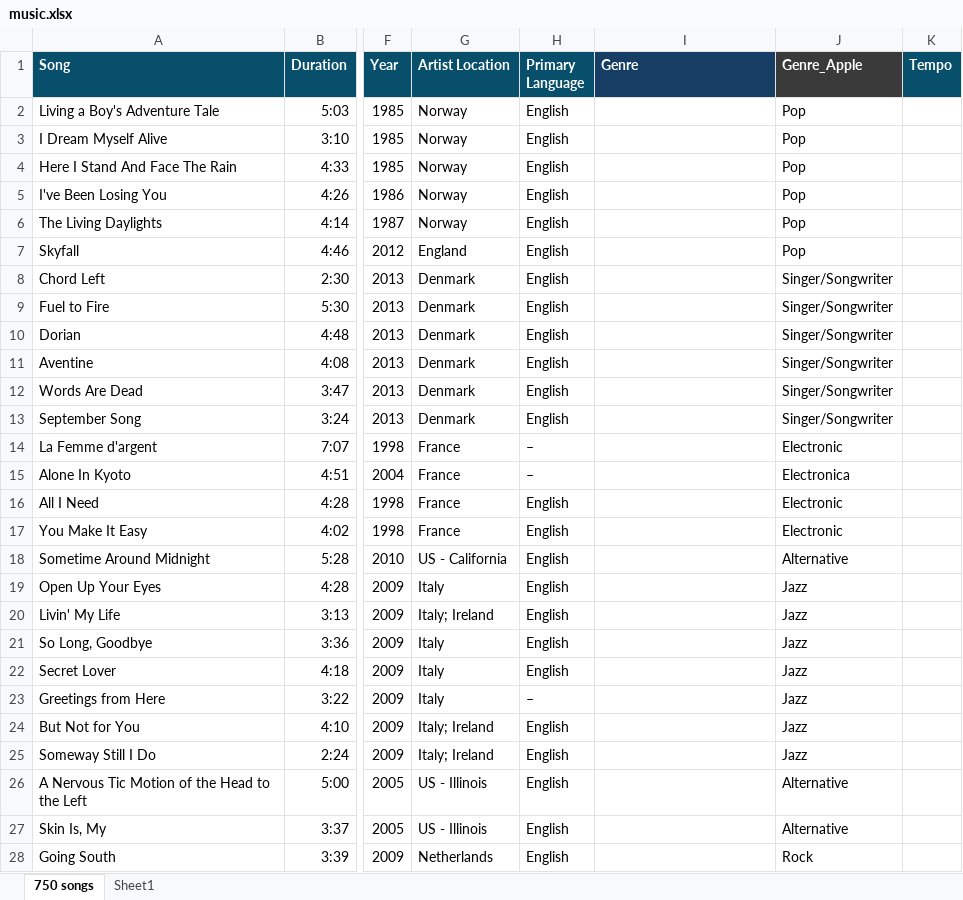
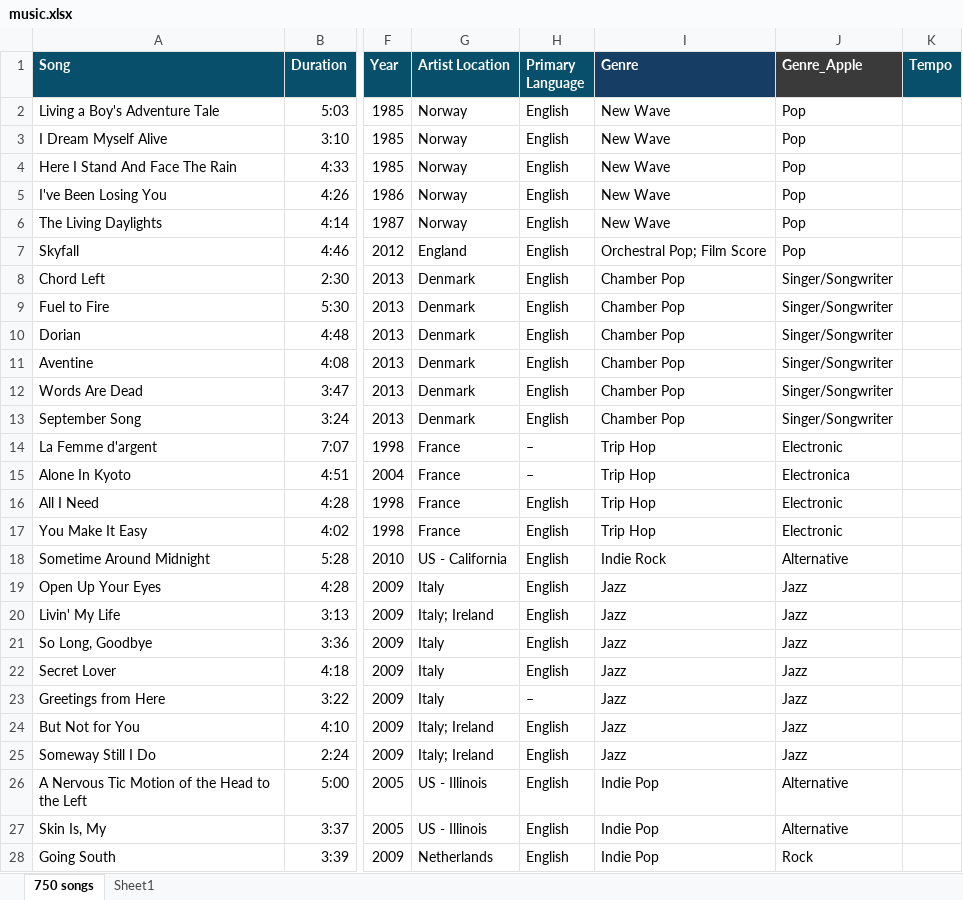
Before and after one commit to linda-n-design/sound-and-vision, an Excel workbook: data/music.xlsx, sheet 750 songs, drawn as a sheet; only a part is shown, gaps mark what is left out; values as stored, in another font and other column widths than the file's, no borders; the diff covers the shown part only; the diff names each change by its address in the sheet, - before the commit and + after, or states it on an @@ line.

Commit message:
Update music.xlsx
Updated song list with minor curation and metadata fixes:
Added three tracks — “Fireworks,” “The Killing Jar,” and “Ornaments of Gold” by Siouxsie and the Banshees; removed three tracks — 12 Rods’ “I Am Faster,” Feist’s “One Evening,” and M83’s “Oblivion.” "
Minor data corrections performed across the sheet, including completing the “Genre” column; the “Genre_Apple” column (Apple Music’s genre tags) is retained but it's not accurate.

```diff
--- a/data/music.xlsx (sheet 750 songs)
+++ b/data/music.xlsx (sheet 750 songs)
-I2:I6 (Genre): (empty)
+I2:I6 (Genre): New Wave
-I7 (Genre): (empty)
+I7 (Genre): Orchestral Pop; Film Score
-I8:I13 (Genre): (empty)
+I8:I13 (Genre): Chamber Pop
-I14:I17 (Genre): (empty)
+I14:I17 (Genre): Trip Hop
-I18 (Genre): (empty)
+I18 (Genre): Indie Rock
-I19:I25 (Genre): (empty)
+I19:I25 (Genre): Jazz
-I26:I28 (Genre): (empty)
+I26:I28 (Genre): Indie Pop
```
Also changed, not shown: 3 added rows, 3 removed rows and 539 edited cells elsewhere in this sheet.
